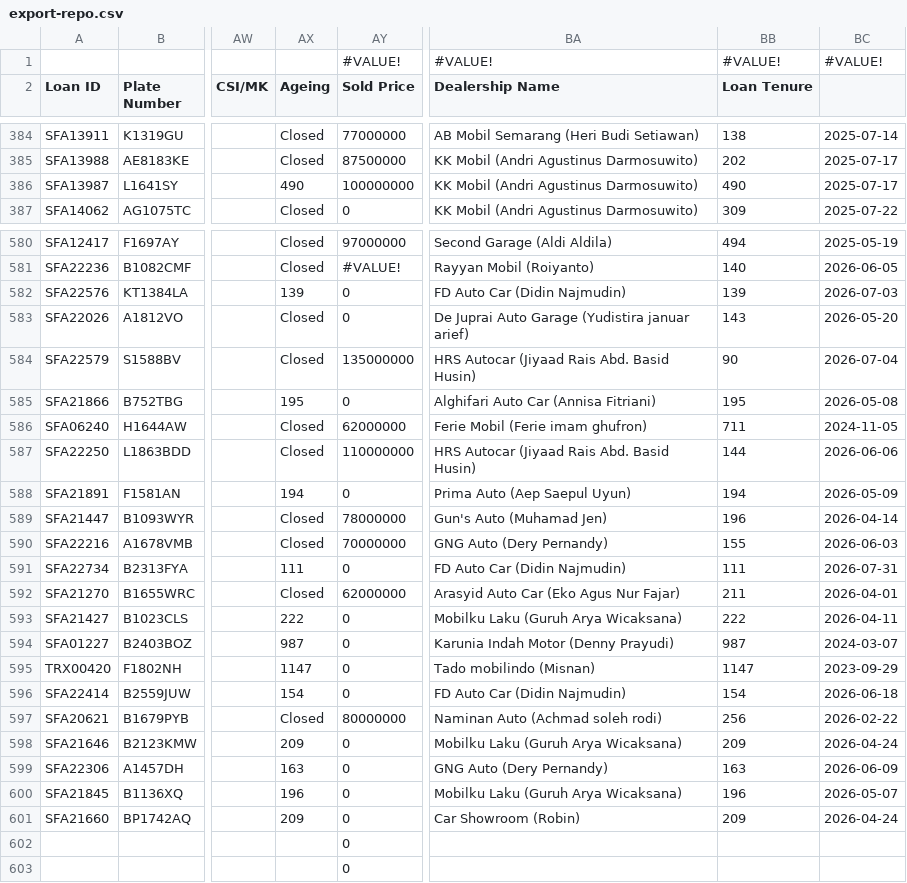
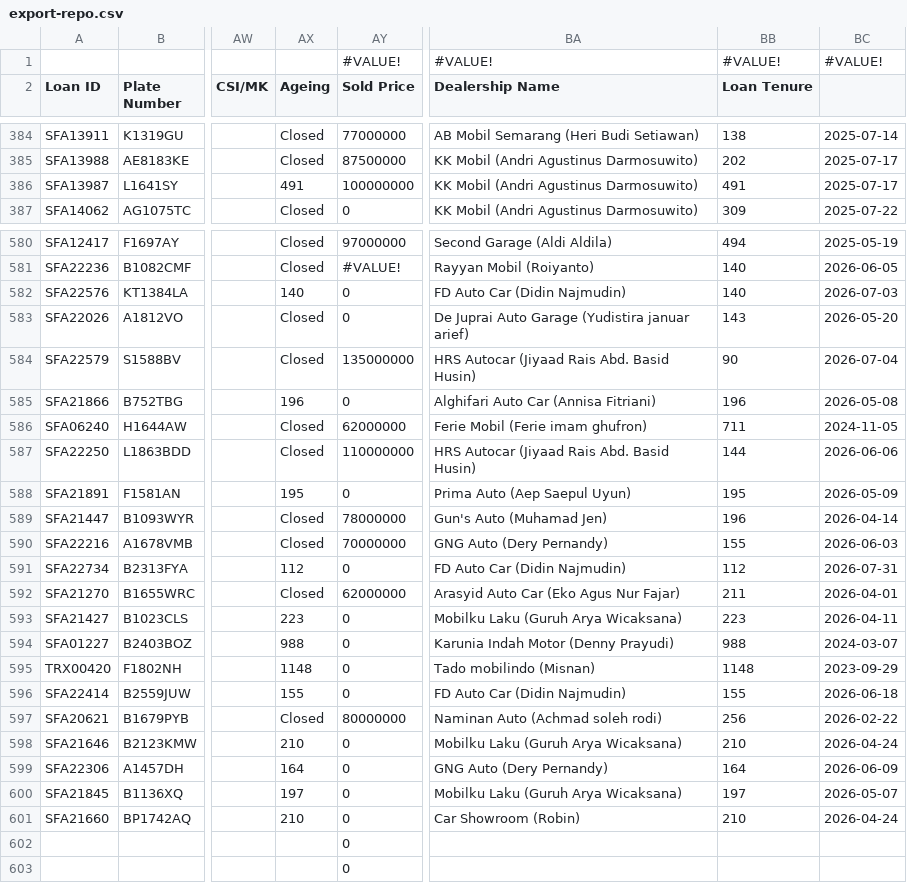
Before and after one commit to christopheryo-max/ens, a CSV file: data-E&S/export-repo.csv, drawn as a sheet; only a part is shown, gaps mark what is left out; the diff covers the shown part only; the diff names each change by its address in the sheet, - before the commit and + after, or states it on an @@ line.

Commit message:
Auto-export from Google Sheets — 2026-11-18T21:16:35.198Z

```diff
--- a/data-E&S/export-repo.csv
+++ b/data-E&S/export-repo.csv
-AX386 (Ageing): 490
+AX386 (Ageing): 491
-BB386 (Loan Tenure): 490
+BB386 (Loan Tenure): 491
-AX582 (Ageing): 139
+AX582 (Ageing): 140
-BB582 (Loan Tenure): 139
+BB582 (Loan Tenure): 140
-AX585 (Ageing): 195
+AX585 (Ageing): 196
-BB585 (Loan Tenure): 195
+BB585 (Loan Tenure): 196
-AX588 (Ageing): 194
+AX588 (Ageing): 195
-BB588 (Loan Tenure): 194
+BB588 (Loan Tenure): 195
-AX591 (Ageing): 111
+AX591 (Ageing): 112
-BB591 (Loan Tenure): 111
+BB591 (Loan Tenure): 112
-AX593 (Ageing): 222
+AX593 (Ageing): 223
-BB593 (Loan Tenure): 222
+BB593 (Loan Tenure): 223
-AX594 (Ageing): 987
+AX594 (Ageing): 988
-BB594 (Loan Tenure): 987
+BB594 (Loan Tenure): 988
-AX595 (Ageing): 1147
+AX595 (Ageing): 1148
-BB595 (Loan Tenure): 1147
+BB595 (Loan Tenure): 1148
-AX596 (Ageing): 154
+AX596 (Ageing): 155
-BB596 (Loan Tenure): 154
+BB596 (Loan Tenure): 155
-AX598 (Ageing): 209
+AX598 (Ageing): 210
-BB598 (Loan Tenure): 209
+BB598 (Loan Tenure): 210
-AX599 (Ageing): 163
+AX599 (Ageing): 164
-BB599 (Loan Tenure): 163
+BB599 (Loan Tenure): 164
-AX600 (Ageing): 196
+AX600 (Ageing): 197
-BB600 (Loan Tenure): 196
+BB600 (Loan Tenure): 197
-AX601 (Ageing): 209
+AX601 (Ageing): 210
-BB601 (Loan Tenure): 209
+BB601 (Loan Tenure): 210
```
Also changed, not shown: 2 edited cells elsewhere in this file.
